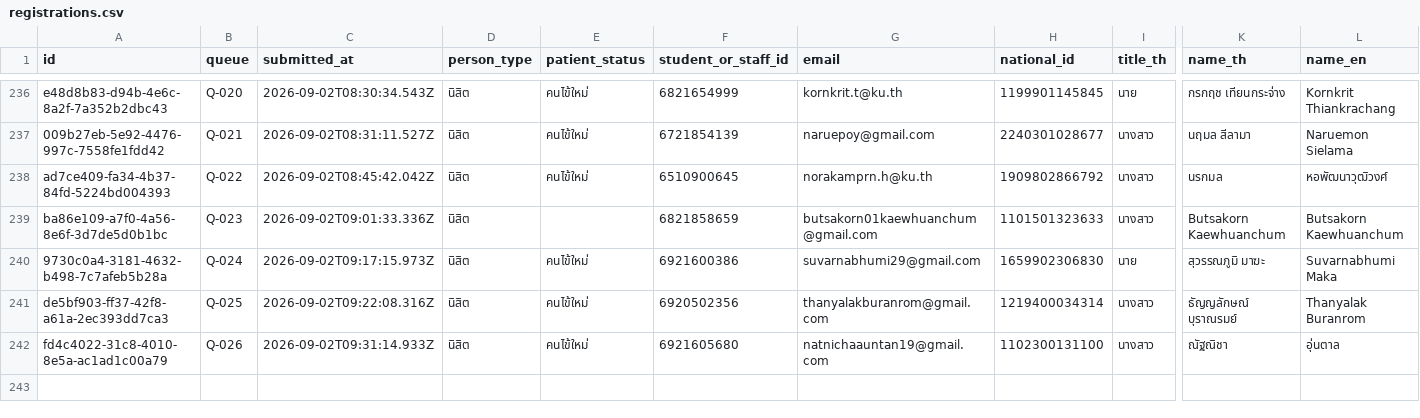
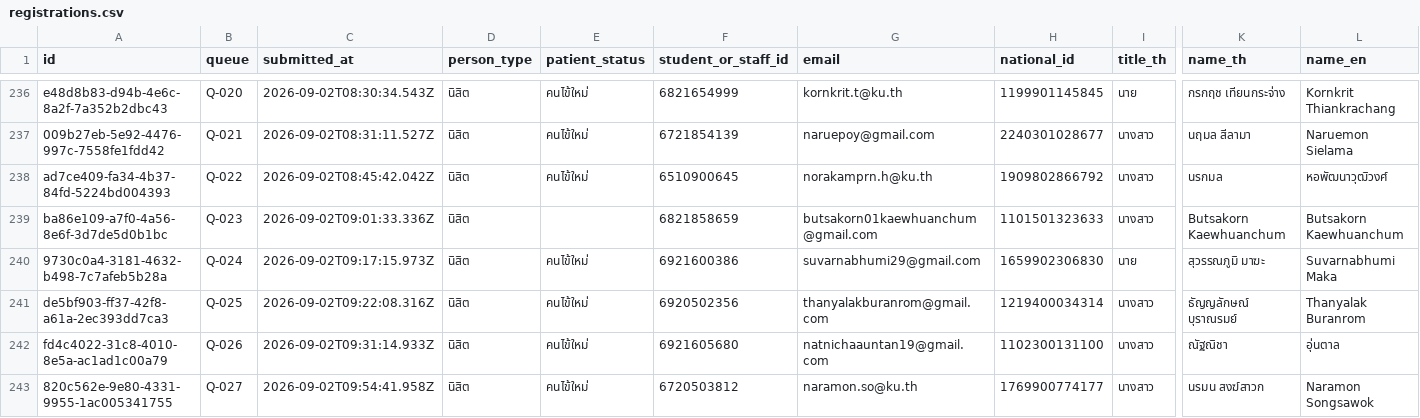
Before and after one commit to PythonianSt/Register2, a CSV file: data/registrations.csv, drawn as a sheet; only a part is shown, gaps mark what is left out; rows hold the shown columns only; the diff names each change by its address in the sheet, - before the commit and + after, or states it on an @@ line.

Commit message:
registration 820c562e-9e80-4331-9955-1ac005341755

```diff
--- a/data/registrations.csv
+++ b/data/registrations.csv
+row 243: 820c562e-9e80-4331-9955-1ac005341755 | Q-027 | 2026-09-02T09:54:41.958Z | นิสิต | คนไข้ใหม่ | 6720503812 | naramon.so@ku.th | 1769900774177 | นางสาว | นรมน สงฆ์สาวก | Naramon Songsawok
```
